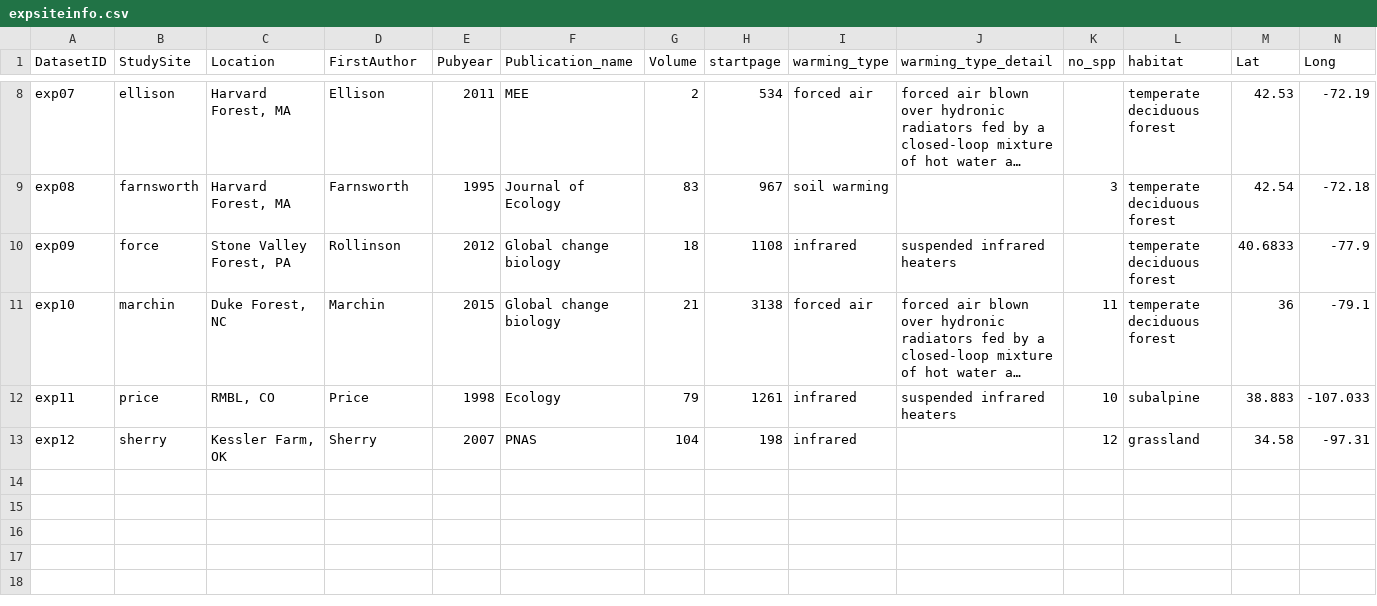
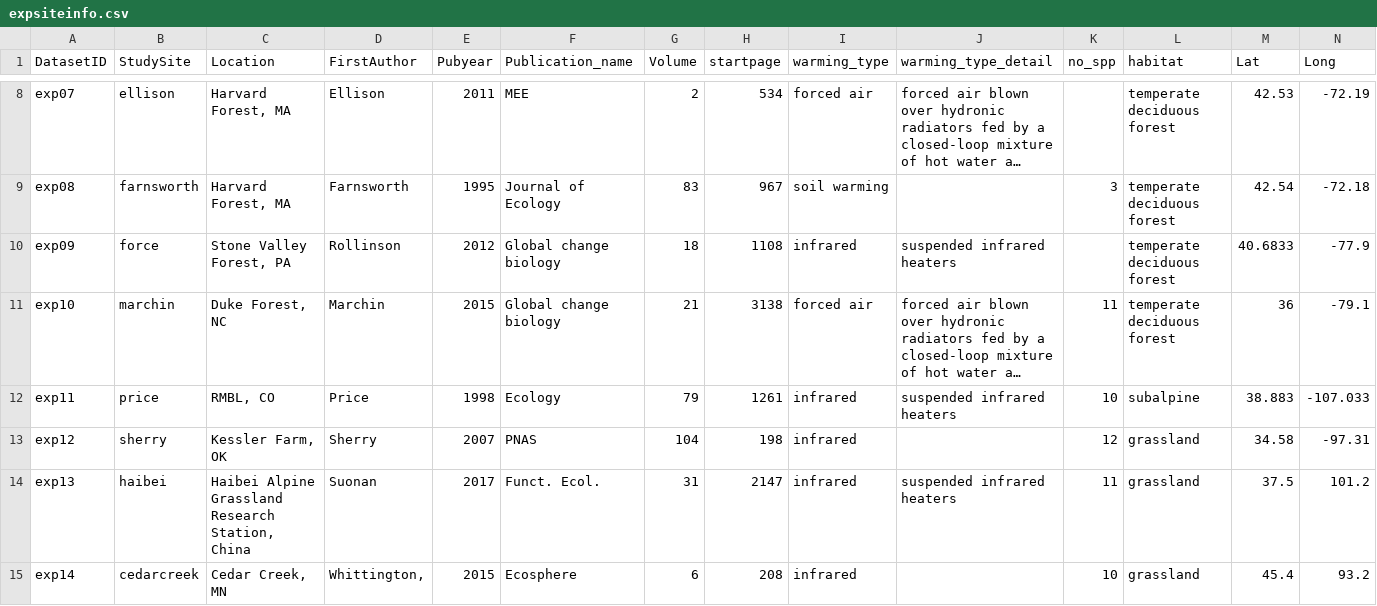
Before and after one commit to AileneKane/radcliffe, a CSV file: Analyses/expsiteinfo.csv, drawn as a sheet; only a part is shown, gaps mark what is left out; long unchanged cells end in …; rows hold the shown columns only; the diff names each change by its address in the sheet, - before the commit and + after, or states it on an @@ line.

Commit message:
new data for cedar creek and tibetan plateau sites added

```diff
--- a/Analyses/expsiteinfo.csv
+++ b/Analyses/expsiteinfo.csv
+row 14: exp13 | haibei | Haibei Alpine Grassland Research Station, China | Suonan | 2017 | Funct. Ecol. | 31 | 2147 | infrared | suspended infrared heaters | 11 | grassland | 37.5 | 101.2
+row 15: exp14 | cedarcreek | Cedar Creek, MN | Whittington, | 2015 | Ecosphere | 6 | 208 | infrared |  | 10 | grassland | 45.4 | 93.2
```
Also changed, not shown: 45 other files.
